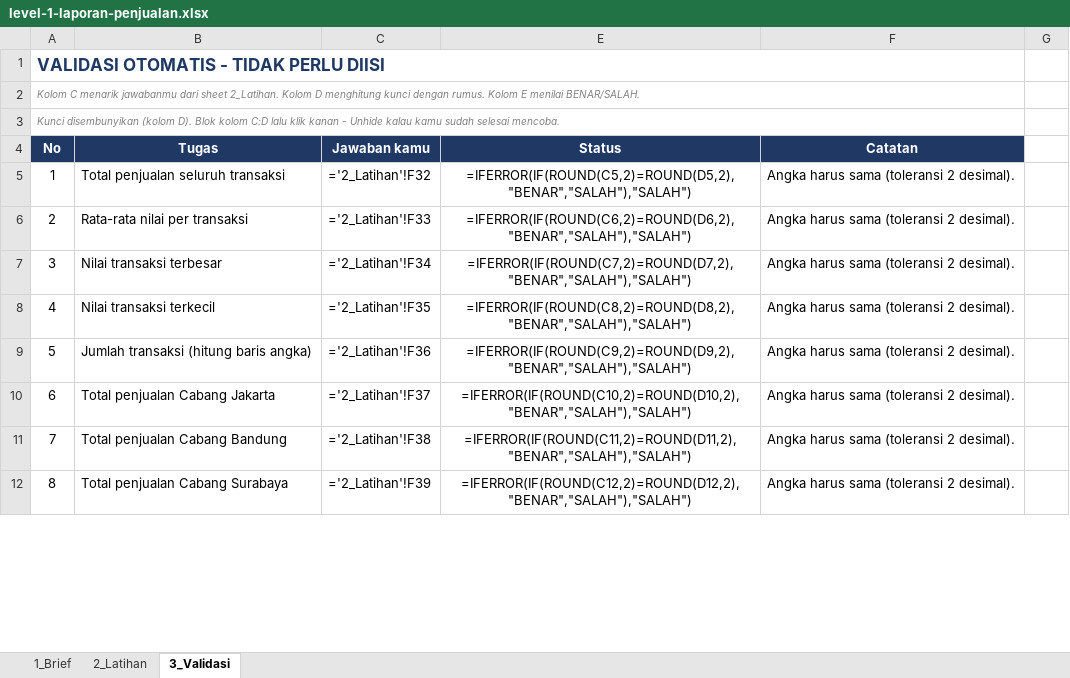
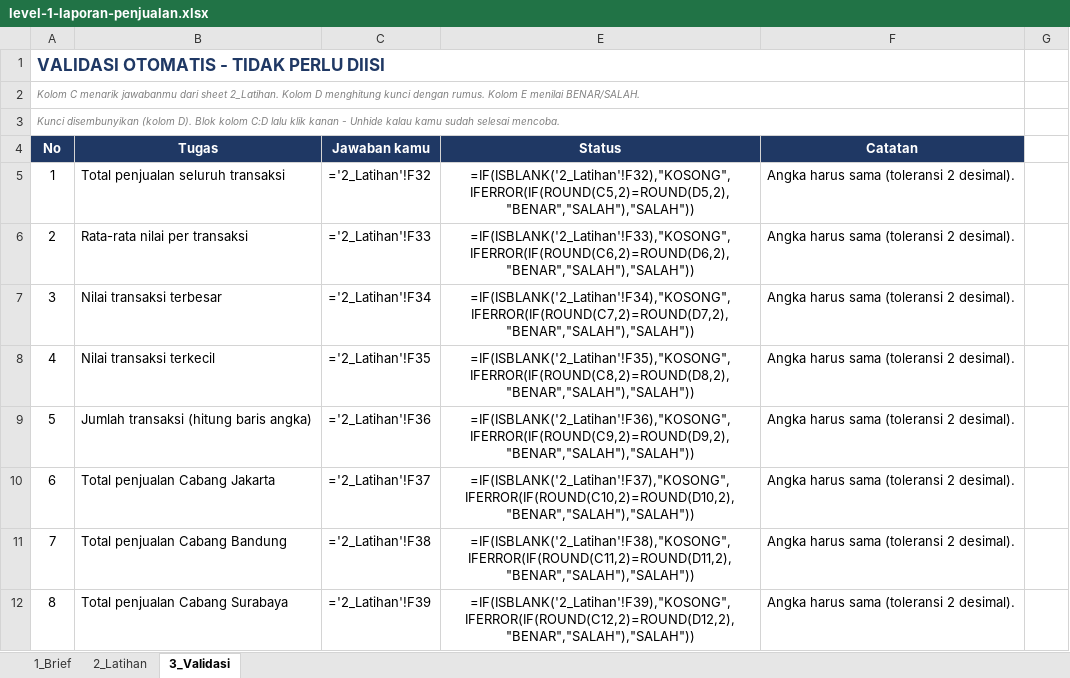
Before and after one commit to fadlanadlana/learning-lab, an Excel workbook: spreadsheet/level-1/level-1-laporan-penjualan.xlsx, sheet 3_Validasi, drawn as a sheet; only a part is shown; values as stored, in another font and other column widths than the file's, no borders; formulas without a stored value are shown as written; conditional formats not drawn; the diff covers the shown part only; the diff names each change by its address in the sheet, - before the commit and + after, or states it on an @@ line.

Commit message:
level 1: fix 3 bug validasi (teks ber-awalan =, kunci 0 dinilai BENAR, kunci menunjuk sel peserta) + status KOSONG

```diff
--- a/spreadsheet/level-1/level-1-laporan-penjualan.xlsx (sheet 3_Validasi)
+++ b/spreadsheet/level-1/level-1-laporan-penjualan.xlsx (sheet 3_Validasi)
-E5 (Status): =IFERROR(IF(ROUND(C5,2)=ROUND(D5,2),"BENAR","SALAH"),"SALAH")
+E5 (Status): =IF(ISBLANK('2_Latihan'!F32),"KOSONG",IFERROR(IF(ROUND(C5,2)=ROUND(D5,2),"BENAR","SALAH"),"SALAH"))
-E6 (Status): =IFERROR(IF(ROUND(C6,2)=ROUND(D6,2),"BENAR","SALAH"),"SALAH")
+E6 (Status): =IF(ISBLANK('2_Latihan'!F33),"KOSONG",IFERROR(IF(ROUND(C6,2)=ROUND(D6,2),"BENAR","SALAH"),"SALAH"))
-E7 (Status): =IFERROR(IF(ROUND(C7,2)=ROUND(D7,2),"BENAR","SALAH"),"SALAH")
+E7 (Status): =IF(ISBLANK('2_Latihan'!F34),"KOSONG",IFERROR(IF(ROUND(C7,2)=ROUND(D7,2),"BENAR","SALAH"),"SALAH"))
-E8 (Status): =IFERROR(IF(ROUND(C8,2)=ROUND(D8,2),"BENAR","SALAH"),"SALAH")
+E8 (Status): =IF(ISBLANK('2_Latihan'!F35),"KOSONG",IFERROR(IF(ROUND(C8,2)=ROUND(D8,2),"BENAR","SALAH"),"SALAH"))
-E9 (Status): =IFERROR(IF(ROUND(C9,2)=ROUND(D9,2),"BENAR","SALAH"),"SALAH")
+E9 (Status): =IF(ISBLANK('2_Latihan'!F36),"KOSONG",IFERROR(IF(ROUND(C9,2)=ROUND(D9,2),"BENAR","SALAH"),"SALAH"))
-E10 (Status): =IFERROR(IF(ROUND(C10,2)=ROUND(D10,2),"BENAR","SALAH"),"SALAH")
+E10 (Status): =IF(ISBLANK('2_Latihan'!F37),"KOSONG",IFERROR(IF(ROUND(C10,2)=ROUND(D10,2),"BENAR","SALAH"),"SALAH"))
-E11 (Status): =IFERROR(IF(ROUND(C11,2)=ROUND(D11,2),"BENAR","SALAH"),"SALAH")
+E11 (Status): =IF(ISBLANK('2_Latihan'!F38),"KOSONG",IFERROR(IF(ROUND(C11,2)=ROUND(D11,2),"BENAR","SALAH"),"SALAH"))
-E12 (Status): =IFERROR(IF(ROUND(C12,2)=ROUND(D12,2),"BENAR","SALAH"),"SALAH")
+E12 (Status): =IF(ISBLANK('2_Latihan'!F39),"KOSONG",IFERROR(IF(ROUND(C12,2)=ROUND(D12,2),"BENAR","SALAH"),"SALAH"))
```
Also changed, not shown: 1 added row, 1 removed row and 8 edited cells elsewhere in this sheet, sheet 1_Brief, hidden cells, 1 other file.
